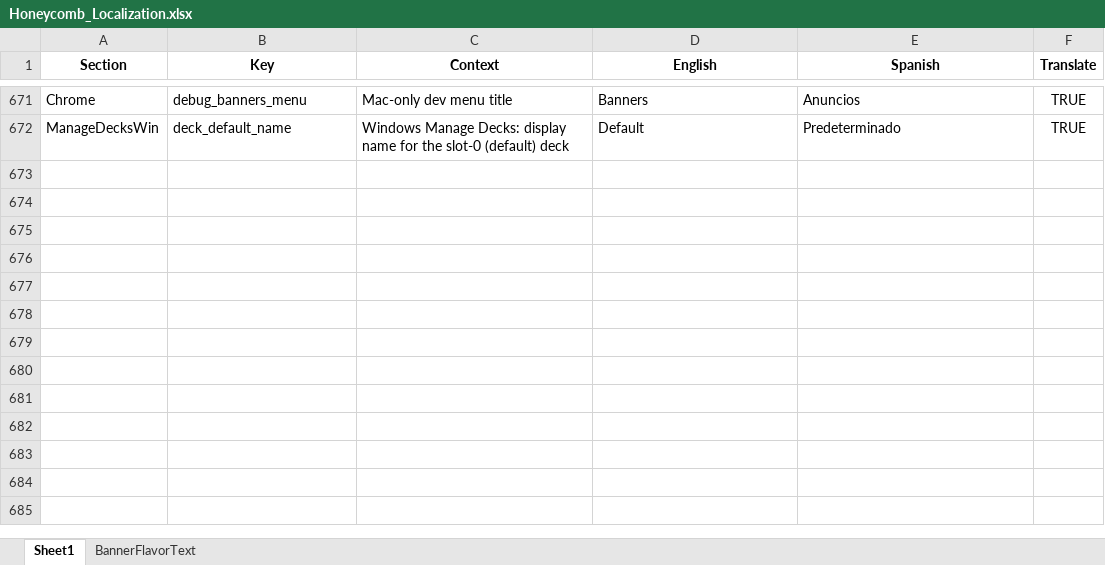
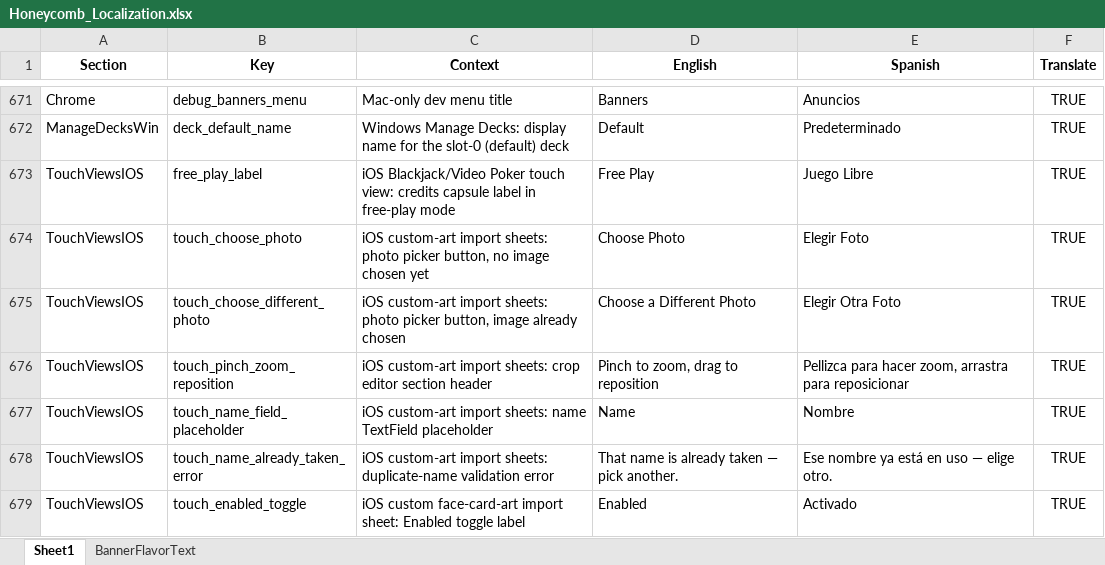
Before and after one commit to ohrealleah-lab/Honeycomb, an Excel workbook: tools/Honeycomb_Localization.xlsx, sheet Sheet1, drawn as a sheet; only a part is shown, gaps mark what is left out; values as stored, in another font and other column widths than the file's, no borders; the diff names each change by its address in the sheet, - before the commit and + after, or states it on an @@ line.

```diff
--- a/tools/Honeycomb_Localization.xlsx (sheet Sheet1)
+++ b/tools/Honeycomb_Localization.xlsx (sheet Sheet1)
+row 673: TouchViewsIOS | free_play_label | iOS Blackjack/Video Poker touch view: credits capsule label in free-play mode | Free Play | Juego Libre | TRUE
+row 674: TouchViewsIOS | touch_choose_photo | iOS custom-art import sheets: photo picker button, no image chosen yet | Choose Photo | Elegir Foto | TRUE
+row 675: TouchViewsIOS | touch_choose_different_photo | iOS custom-art import sheets: photo picker button, image already chosen | Choose a Different Photo | Elegir Otra Foto | TRUE
+row 676: TouchViewsIOS | touch_pinch_zoom_reposition | iOS custom-art import sheets: crop editor section header | Pinch to zoom, drag to reposition | Pellizca para hacer zoom, arrastra para reposicionar | TRUE
+row 677: TouchViewsIOS | touch_name_field_placeholder | iOS custom-art import sheets: name TextField placeholder | Name | Nombre | TRUE
+row 678: TouchViewsIOS | touch_name_already_taken_error | iOS custom-art import sheets: duplicate-name validation error | That name is already taken — pick another. | Ese nombre ya está en uso — elige otro. | TRUE
+row 679: TouchViewsIOS | touch_enabled_toggle | iOS custom face-card-art import sheet: Enabled toggle label | Enabled | Activado | TRUE
```
Also changed, not shown: 25 other files.
